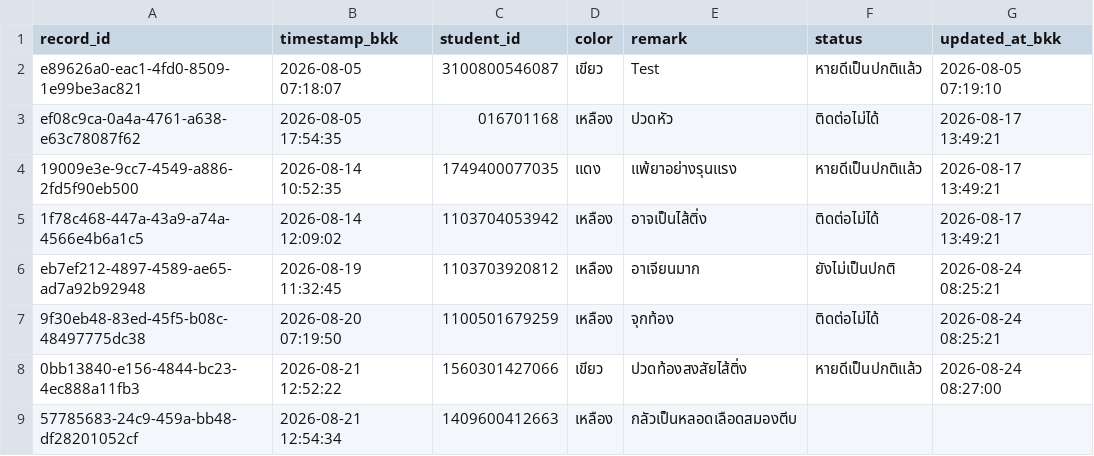
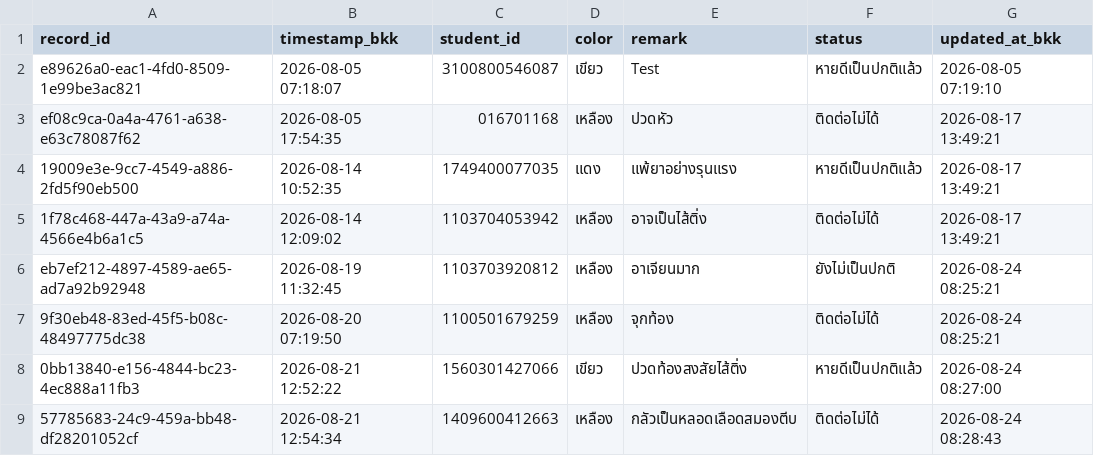
Before and after one commit to PythonianSt/FollowUp, a CSV file: data/followup.csv, drawn as a sheet.

Commit message:
Update follow-up statuses

```diff
--- a/data/followup.csv
+++ b/data/followup.csv
@@ -8,2 +8,2 @@ eb7ef212-4897-4589-ae65-ad7a92b92948,2026-08-19 11:32:45,1103703920812,เหล
 0bb13840-e156-4844-bc23-4ec888a11fb3,2026-08-21 12:52:22,1560301427066,เขียว,ปวดท้องสงสัยไส้ติ่ง,หายดีเป็นปกติแล้ว,2026-08-24 08:27:00
-57785683-24c9-459a-bb48-df28201052cf,2026-08-21 12:54:34,1409600412663,เหลือง,กลัวเป็นหลอดเลือดสมองตีบ,,
+57785683-24c9-459a-bb48-df28201052cf,2026-08-21 12:54:34,1409600412663,เหลือง,กลัวเป็นหลอดเลือดสมองตีบ,ติดต่อไม่ได้,2026-08-24 08:28:43
```
